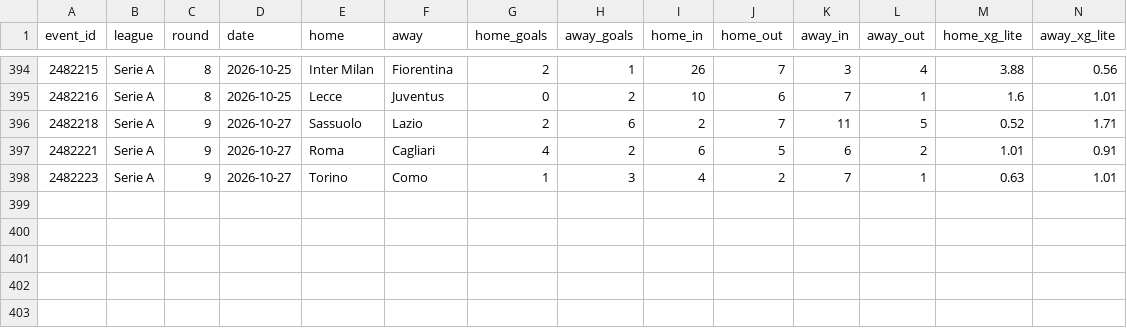
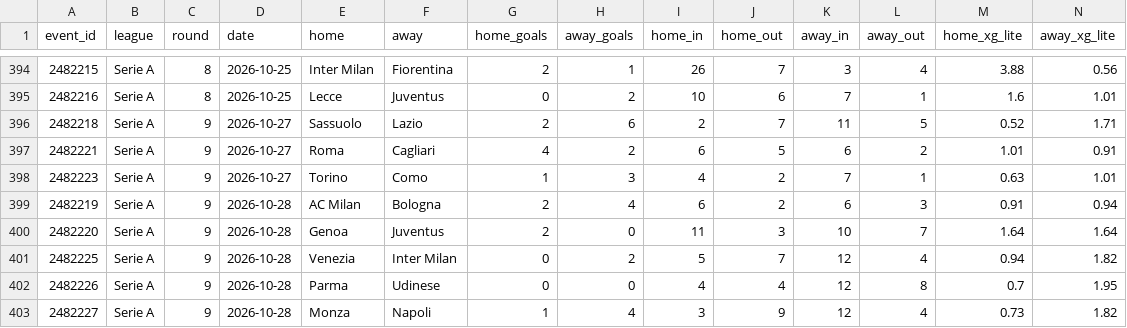
Before and after one commit to Zune2004/football-xg-lab, a CSV file: xg/season/matches.csv, drawn as a sheet; only a part is shown, gaps mark what is left out; rows hold the shown columns only; the diff names each change by its address in the sheet, - before the commit and + after, or states it on an @@ line.

Commit message:
season data 2026-10-29

```diff
--- a/xg/season/matches.csv
+++ b/xg/season/matches.csv
+row 399: 2482219 | Serie A | 9 | 2026-10-28 | AC Milan | Bologna | 2 | 4 | 6 | 2 | 6 | 3 | 0.91 | 0.94
+row 400: 2482220 | Serie A | 9 | 2026-10-28 | Genoa | Juventus | 2 | 0 | 11 | 3 | 10 | 7 | 1.64 | 1.64
+row 401: 2482225 | Serie A | 9 | 2026-10-28 | Venezia | Inter Milan | 0 | 2 | 5 | 7 | 12 | 4 | 0.94 | 1.82
+row 402: 2482226 | Serie A | 9 | 2026-10-28 | Parma | Udinese | 0 | 0 | 4 | 4 | 12 | 8 | 0.7 | 1.95
+row 403: 2482227 | Serie A | 9 | 2026-10-28 | Monza | Napoli | 1 | 4 | 3 | 9 | 12 | 4 | 0.73 | 1.82
```
